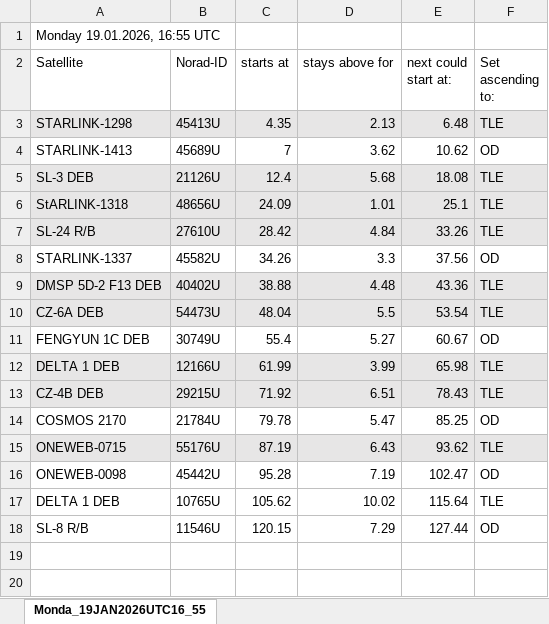
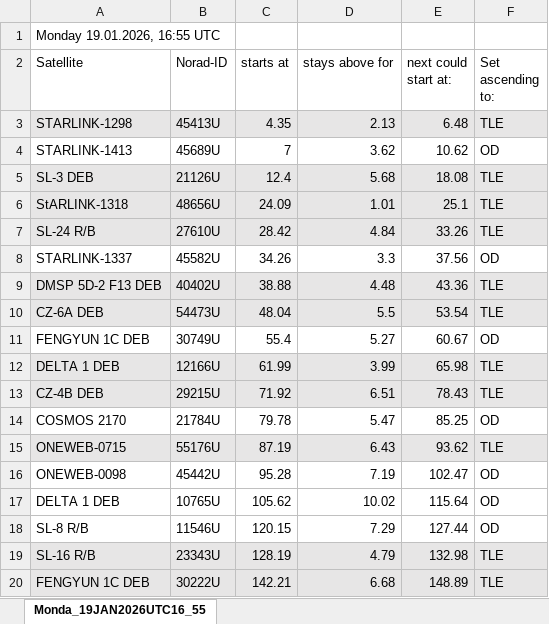
Before and after one commit to alex120400/orbitalPropagator, an Excel workbook: messplan.xlsx, sheet Monda_19JAN2026UTC16_55, drawn as a sheet; values as stored, in another font and other column widths than the file's, no borders; the diff names each change by its address in the sheet, - before the commit and + after, or states it on an @@ line.

```diff
--- a/messplan.xlsx (sheet Monda_19JAN2026UTC16_55)
+++ b/messplan.xlsx (sheet Monda_19JAN2026UTC16_55)
-F17 (Set ascending to:): TLE
+F17 (Set ascending to:): OD
+row 19: SL-16 R/B | 23343U | 128.19 | 4.79 | 132.98 | TLE
+row 20: FENGYUN 1C DEB | 30222U | 142.21 | 6.68 | 148.89 | TLE
```
Also changed, not shown: 8 other files.
